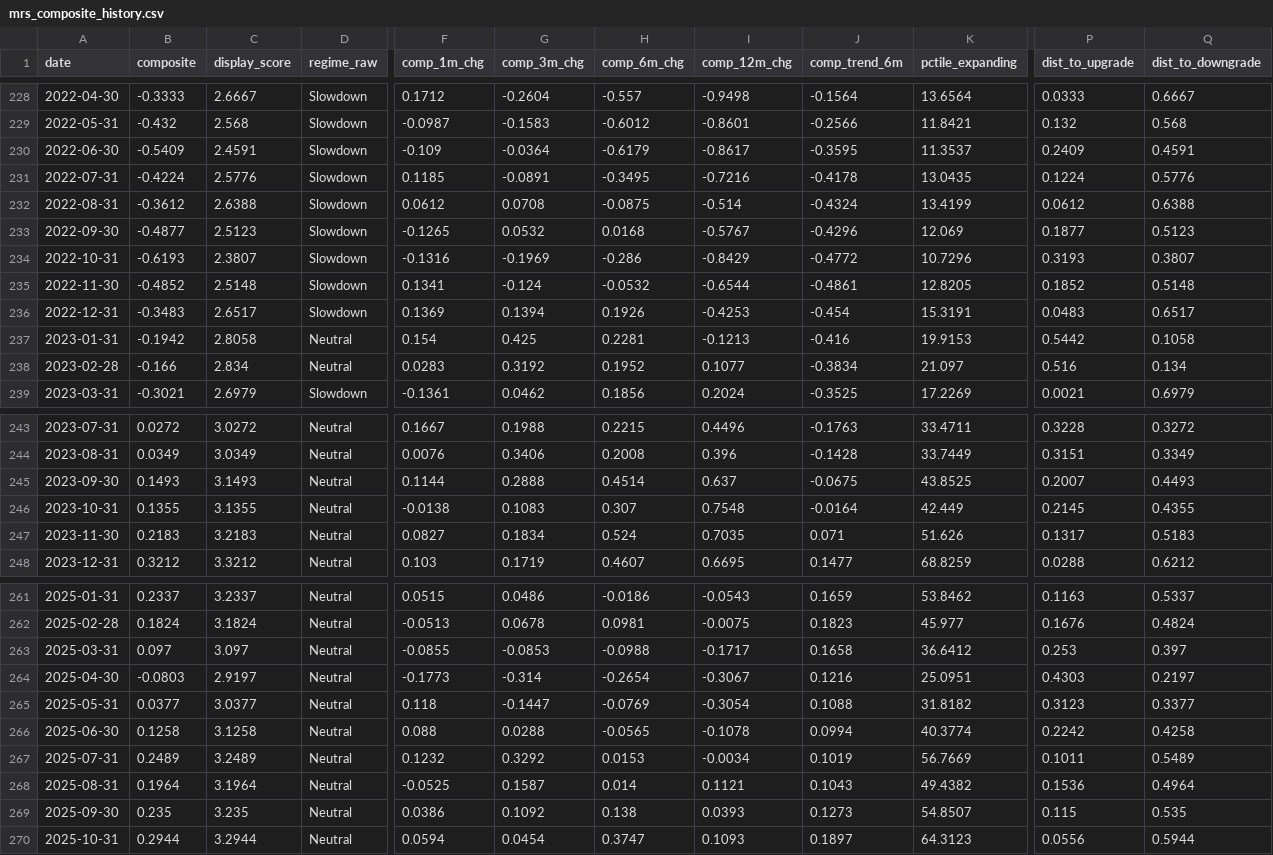
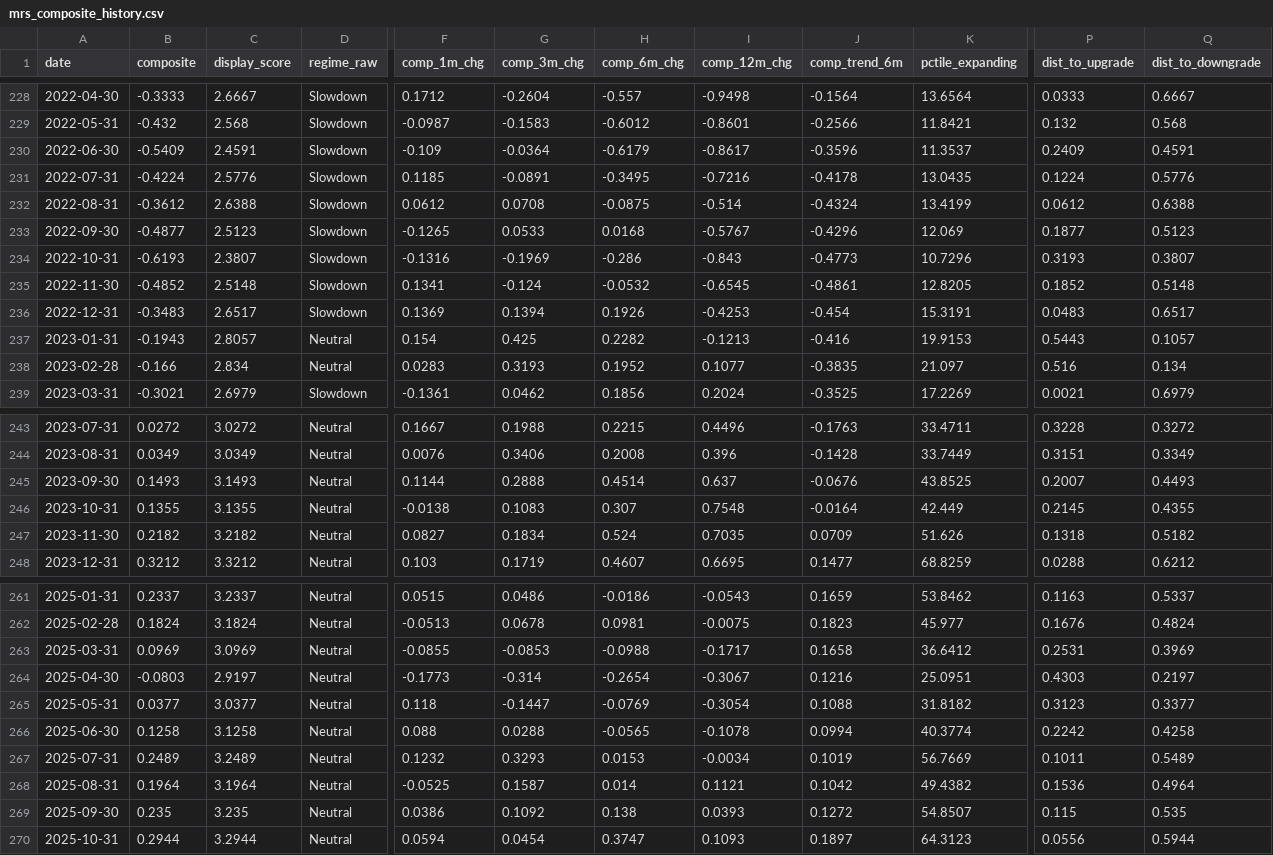
Before and after one commit to ankitv25/Macro-Regime-Score, a CSV file: outputs/monitoring/mrs_composite_history.csv, drawn as a sheet; only a part is shown, gaps mark what is left out; the diff covers the shown part only; the diff names each change by its address in the sheet, - before the commit and + after, or states it on an @@ line.

```diff
--- a/outputs/monitoring/mrs_composite_history.csv
+++ b/outputs/monitoring/mrs_composite_history.csv
-J230 (comp_trend_6m): -0.3595
+J230 (comp_trend_6m): -0.3596
-G233 (comp_3m_chg): 0.0532
+G233 (comp_3m_chg): 0.0533
-I234 (comp_12m_chg): -0.8429
+I234 (comp_12m_chg): -0.843
-J234 (comp_trend_6m): -0.4772
+J234 (comp_trend_6m): -0.4773
-I235 (comp_12m_chg): -0.6544
+I235 (comp_12m_chg): -0.6545
-B237 (composite): -0.1942
+B237 (composite): -0.1943
-C237 (display_score): 2.8058
+C237 (display_score): 2.8057
-H237 (comp_6m_chg): 0.2281
+H237 (comp_6m_chg): 0.2282
-P237 (dist_to_upgrade): 0.5442
+P237 (dist_to_upgrade): 0.5443
-Q237 (dist_to_downgrade): 0.1058
+Q237 (dist_to_downgrade): 0.1057
-G238 (comp_3m_chg): 0.3192
+G238 (comp_3m_chg): 0.3193
-J238 (comp_trend_6m): -0.3834
+J238 (comp_trend_6m): -0.3835
-J245 (comp_trend_6m): -0.0675
+J245 (comp_trend_6m): -0.0676
-B247 (composite): 0.2183
+B247 (composite): 0.2182
-C247 (display_score): 3.2183
+C247 (display_score): 3.2182
-J247 (comp_trend_6m): 0.071
+J247 (comp_trend_6m): 0.0709
-P247 (dist_to_upgrade): 0.1317
+P247 (dist_to_upgrade): 0.1318
-Q247 (dist_to_downgrade): 0.5183
+Q247 (dist_to_downgrade): 0.5182
-B263 (composite): 0.097
+B263 (composite): 0.0969
-C263 (display_score): 3.097
+C263 (display_score): 3.0969
-P263 (dist_to_upgrade): 0.253
+P263 (dist_to_upgrade): 0.2531
-Q263 (dist_to_downgrade): 0.397
+Q263 (dist_to_downgrade): 0.3969
-G267 (comp_3m_chg): 0.3292
+G267 (comp_3m_chg): 0.3293
-J268 (comp_trend_6m): 0.1043
+J268 (comp_trend_6m): 0.1042
-J269 (comp_trend_6m): 0.1273
+J269 (comp_trend_6m): 0.1272
```
Also changed, not shown: 7 edited cells elsewhere in this file, outputs/monitoring/mrs_indicator_history.csv, outputs/monitoring/mrs_pillar_history.csv, 8 other files.
